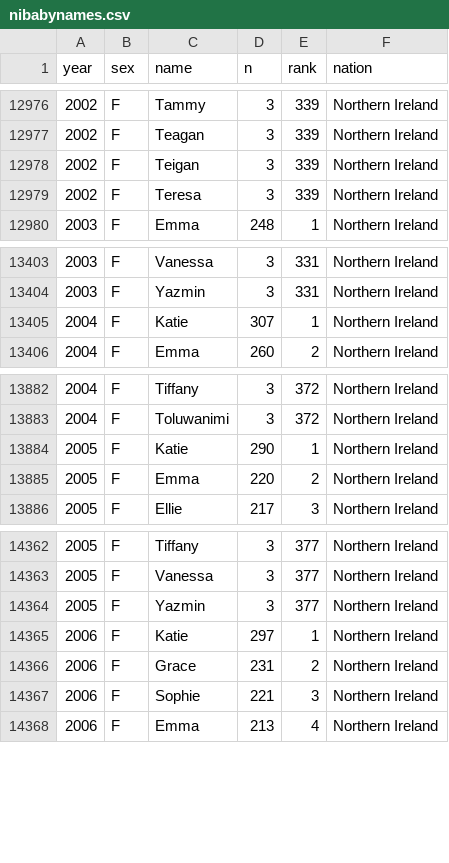
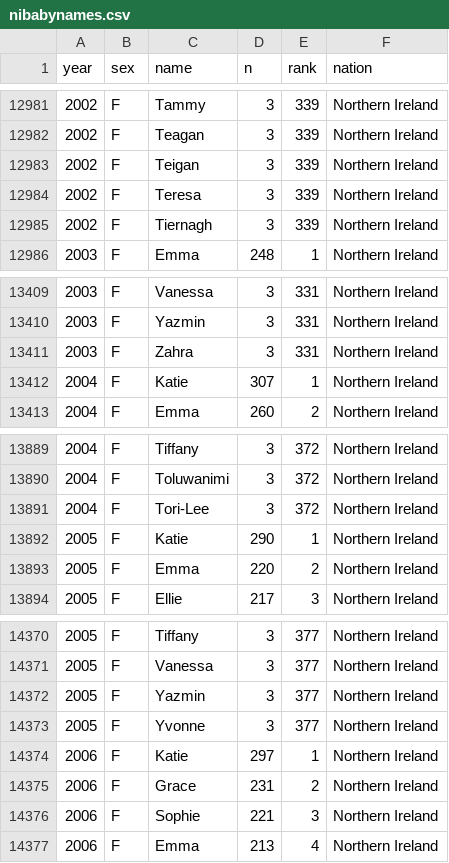
Before and after one commit to mine-cetinkaya-rundel/ukbabynames, a CSV file: data-raw/nibabynames/nibabynames.csv, drawn as a sheet; only a part is shown, gaps mark what is left out; the diff covers the shown part only.

```diff
--- a/data-raw/nibabynames/nibabynames.csv
+++ b/data-raw/nibabynames/nibabynames.csv
@@ -12979,2 +12984,3 @@ year,sex,name,n,rank,nation
 2002,F,Teresa,3,339,Northern Ireland
+2002,F,Tiernagh,3,339,Northern Ireland
 2003,F,Emma,248,1,Northern Ireland
@@ -13404,2 +13410,3 @@ year,sex,name,n,rank,nation
 2003,F,Yazmin,3,331,Northern Ireland
+2003,F,Zahra,3,331,Northern Ireland
 2004,F,Katie,307,1,Northern Ireland
@@ -13883,2 +13890,3 @@ year,sex,name,n,rank,nation
 2004,F,Toluwanimi,3,372,Northern Ireland
+2004,F,Tori-Lee,3,372,Northern Ireland
 2005,F,Katie,290,1,Northern Ireland
@@ -14364,2 +14372,3 @@ year,sex,name,n,rank,nation
 2005,F,Yazmin,3,377,Northern Ireland
+2005,F,Yvonne,3,377,Northern Ireland
 2006,F,Katie,297,1,Northern Ireland
```
Also changed, not shown: 5 added rows elsewhere in this file, 5 other files.
